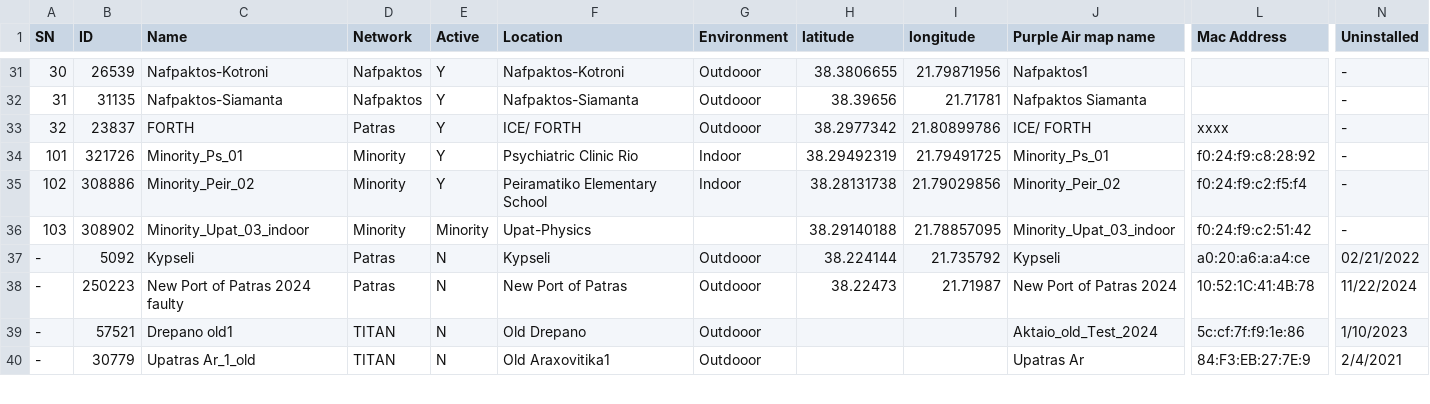
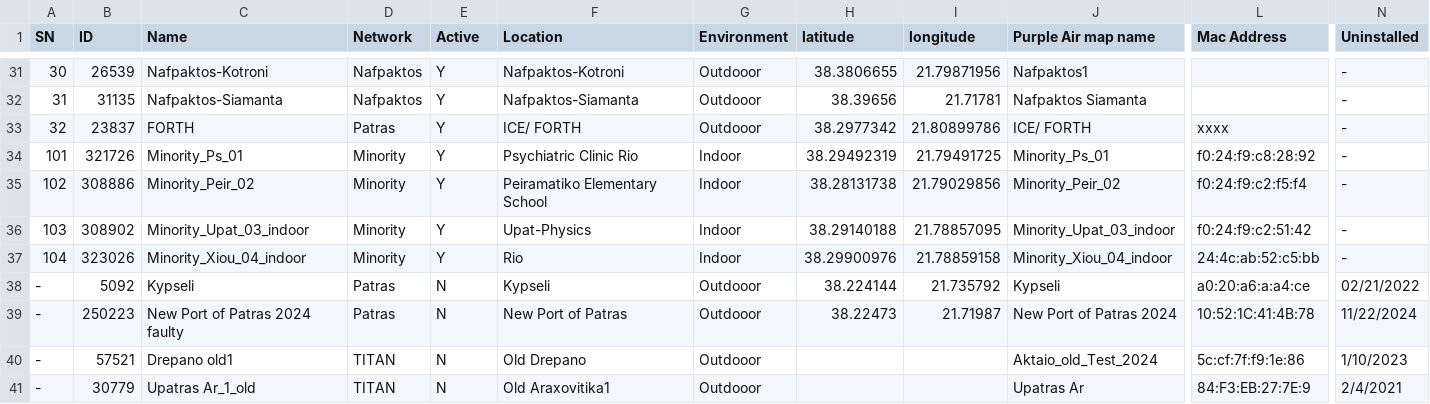
Before and after one commit to gikosmo/patras-pm-network-v2, a CSV file: data/patras_station_list.csv, drawn as a sheet; only a part is shown, gaps mark what is left out; rows hold the shown columns only; the diff names each change by its address in the sheet, - before the commit and + after, or states it on an @@ line.

```diff
--- a/data/patras_station_list.csv
+++ b/data/patras_station_list.csv
-E36 (Active): Minority
+E36 (Active): Y
-G36 (Environment): (empty)
+G36 (Environment): Indoor
+row 37: 104 | 323026 | Minority_Xiou_04_indoor | Minority | Y | Rio | Indoor | 38.29900976 | 21.78859158 | Minority_Xiou_04_indoor | 24:4c:ab:52:c5:bb | -
```
Also changed, not shown: 3 other files.
